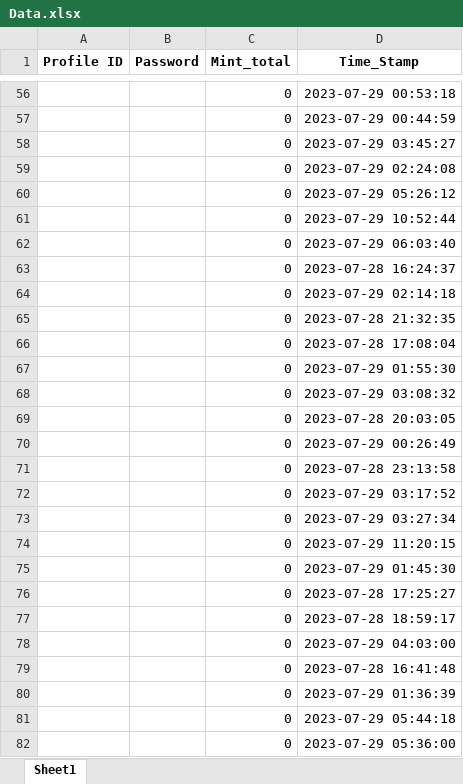
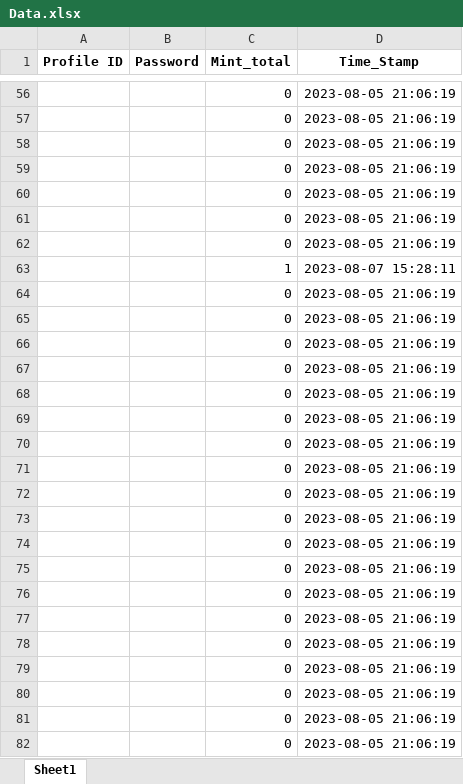
Before and after one commit to true-ebeggar/MintFun_7_day_strik, an Excel workbook: Data.xlsx, sheet Sheet1, drawn as a sheet; only a part is shown, gaps mark what is left out; values as stored, in another font and other column widths than the file's, no borders; charts and pictures not drawn; the diff covers the shown part only; the diff names each change by its address in the sheet, - before the commit and + after, or states it on an @@ line.

```diff
--- a/Data.xlsx (sheet Sheet1)
+++ b/Data.xlsx (sheet Sheet1)
-D56 (Time_Stamp): 2023-07-29 00:53:18
+D56 (Time_Stamp): 2023-08-05 21:06:19
-D57 (Time_Stamp): 2023-07-29 00:44:59
+D57 (Time_Stamp): 2023-08-05 21:06:19
-D58 (Time_Stamp): 2023-07-29 03:45:27
+D58 (Time_Stamp): 2023-08-05 21:06:19
-D59 (Time_Stamp): 2023-07-29 02:24:08
+D59 (Time_Stamp): 2023-08-05 21:06:19
-D60 (Time_Stamp): 2023-07-29 05:26:12
+D60 (Time_Stamp): 2023-08-05 21:06:19
-D61 (Time_Stamp): 2023-07-29 10:52:44
+D61 (Time_Stamp): 2023-08-05 21:06:19
-D62 (Time_Stamp): 2023-07-29 06:03:40
+D62 (Time_Stamp): 2023-08-05 21:06:19
-C63 (Mint_total): 0
+C63 (Mint_total): 1
-D63 (Time_Stamp): 2023-07-28 16:24:37
+D63 (Time_Stamp): 2023-08-07 15:28:11
-D64 (Time_Stamp): 2023-07-29 02:14:18
+D64 (Time_Stamp): 2023-08-05 21:06:19
-D65 (Time_Stamp): 2023-07-28 21:32:35
+D65 (Time_Stamp): 2023-08-05 21:06:19
-D66 (Time_Stamp): 2023-07-28 17:08:04
+D66 (Time_Stamp): 2023-08-05 21:06:19
-D67 (Time_Stamp): 2023-07-29 01:55:30
+D67 (Time_Stamp): 2023-08-05 21:06:19
-D68 (Time_Stamp): 2023-07-29 03:08:32
+D68 (Time_Stamp): 2023-08-05 21:06:19
-D69 (Time_Stamp): 2023-07-28 20:03:05
+D69 (Time_Stamp): 2023-08-05 21:06:19
-D70 (Time_Stamp): 2023-07-29 00:26:49
+D70 (Time_Stamp): 2023-08-05 21:06:19
-D71 (Time_Stamp): 2023-07-28 23:13:58
+D71 (Time_Stamp): 2023-08-05 21:06:19
-D72 (Time_Stamp): 2023-07-29 03:17:52
+D72 (Time_Stamp): 2023-08-05 21:06:19
-D73 (Time_Stamp): 2023-07-29 03:27:34
+D73 (Time_Stamp): 2023-08-05 21:06:19
-D74 (Time_Stamp): 2023-07-29 11:20:15
+D74 (Time_Stamp): 2023-08-05 21:06:19
-D75 (Time_Stamp): 2023-07-29 01:45:30
+D75 (Time_Stamp): 2023-08-05 21:06:19
-D76 (Time_Stamp): 2023-07-28 17:25:27
+D76 (Time_Stamp): 2023-08-05 21:06:19
-D77 (Time_Stamp): 2023-07-28 18:59:17
+D77 (Time_Stamp): 2023-08-05 21:06:19
-D78 (Time_Stamp): 2023-07-29 04:03:00
+D78 (Time_Stamp): 2023-08-05 21:06:19
-D79 (Time_Stamp): 2023-07-28 16:41:48
+D79 (Time_Stamp): 2023-08-05 21:06:19
-D80 (Time_Stamp): 2023-07-29 01:36:39
+D80 (Time_Stamp): 2023-08-05 21:06:19
-D81 (Time_Stamp): 2023-07-29 05:44:18
+D81 (Time_Stamp): 2023-08-05 21:06:19
-D82 (Time_Stamp): 2023-07-29 05:36:00
+D82 (Time_Stamp): 2023-08-05 21:06:19
```
Also changed, not shown: 76 edited cells elsewhere in this sheet.
